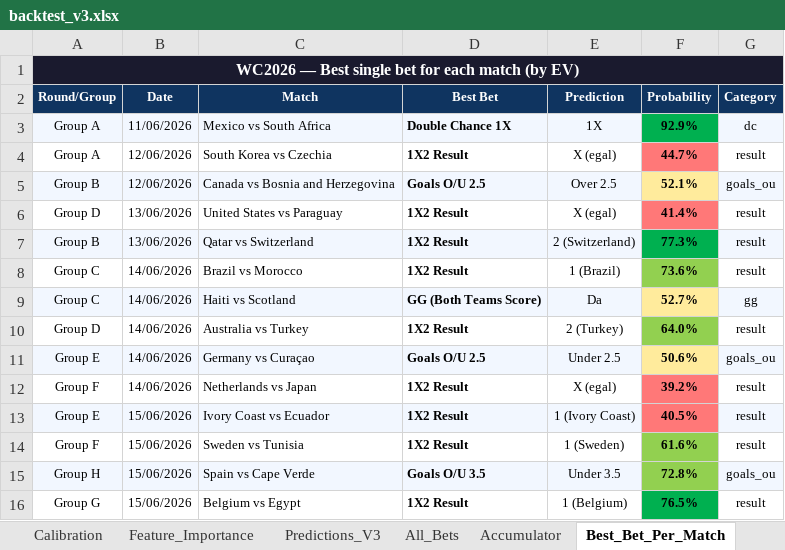
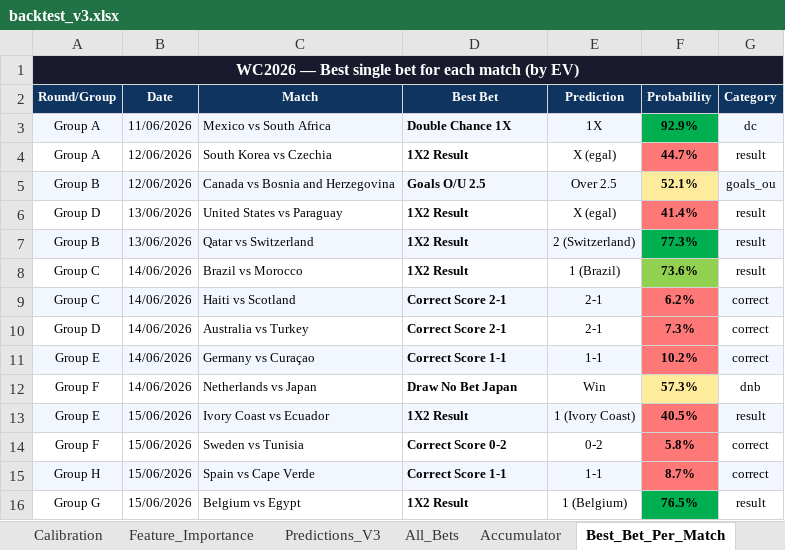
Before and after one commit to razvanvancaa/worldcup-prediction-poisson-xgboost, an Excel workbook: backtest_v3.xlsx, sheet Best_Bet_Per_Match, drawn as a sheet; only a part is shown; values as stored, in another font and other column widths than the file's, no borders; the diff covers the shown part only; the diff names each change by its address in the sheet, - before the commit and + after, or states it on an @@ line.

```diff
--- a/backtest_v3.xlsx (sheet Best_Bet_Per_Match)
+++ b/backtest_v3.xlsx (sheet Best_Bet_Per_Match)
-D9 (Best Bet): GG (Both Teams Score)
+D9 (Best Bet): Correct Score 2-1
-E9 (Prediction): Da
+E9 (Prediction): 2-1
-F9 (Probability): 52.7%
+F9 (Probability): 6.2%
-F9 fill: #FFEB9C
+F9 fill: #FF7878
-G9 (Category): gg
+G9 (Category): correct
-D10 (Best Bet): 1X2 Result
+D10 (Best Bet): Correct Score 2-1
-E10 (Prediction): 2 (Turkey)
+E10 (Prediction): 2-1
-F10 (Probability): 64.0%
+F10 (Probability): 7.3%
-F10 fill: #92D050
+F10 fill: #FF7878
-G10 (Category): result
+G10 (Category): correct
-D11 (Best Bet): Goals O/U 2.5
+D11 (Best Bet): Correct Score 1-1
-E11 (Prediction): Under 2.5
+E11 (Prediction): 1-1
-F11 (Probability): 50.6%
+F11 (Probability): 10.2%
-F11 fill: #FFEB9C
+F11 fill: #FF7878
-G11 (Category): goals_ou
+G11 (Category): correct
-D12 (Best Bet): 1X2 Result
+D12 (Best Bet): Draw No Bet Japan
-E12 (Prediction): X (egal)
+E12 (Prediction): Win
-F12 (Probability): 39.2%
+F12 (Probability): 57.3%
-F12 fill: #FF7878
+F12 fill: #FFEB9C
-G12 (Category): result
+G12 (Category): dnb
-D14 (Best Bet): 1X2 Result
+D14 (Best Bet): Correct Score 0-2
-E14 (Prediction): 1 (Sweden)
+E14 (Prediction): 0-2
-F14 (Probability): 61.6%
+F14 (Probability): 5.8%
-F14:F15 fill: #92D050
+F14:F15 fill: #FF7878
-G14 (Category): result
+G14 (Category): correct
-D15 (Best Bet): Goals O/U 3.5
+D15 (Best Bet): Correct Score 1-1
-E15 (Prediction): Under 3.5
+E15 (Prediction): 1-1
-F15 (Probability): 72.8%
+F15 (Probability): 8.7%
-G15 (Category): goals_ou
+G15 (Category): correct
```
Also changed, not shown: 20 edited cells and cell formats elsewhere in this sheet, sheet All_Bets, sheet Accumulator, 1 other file.
